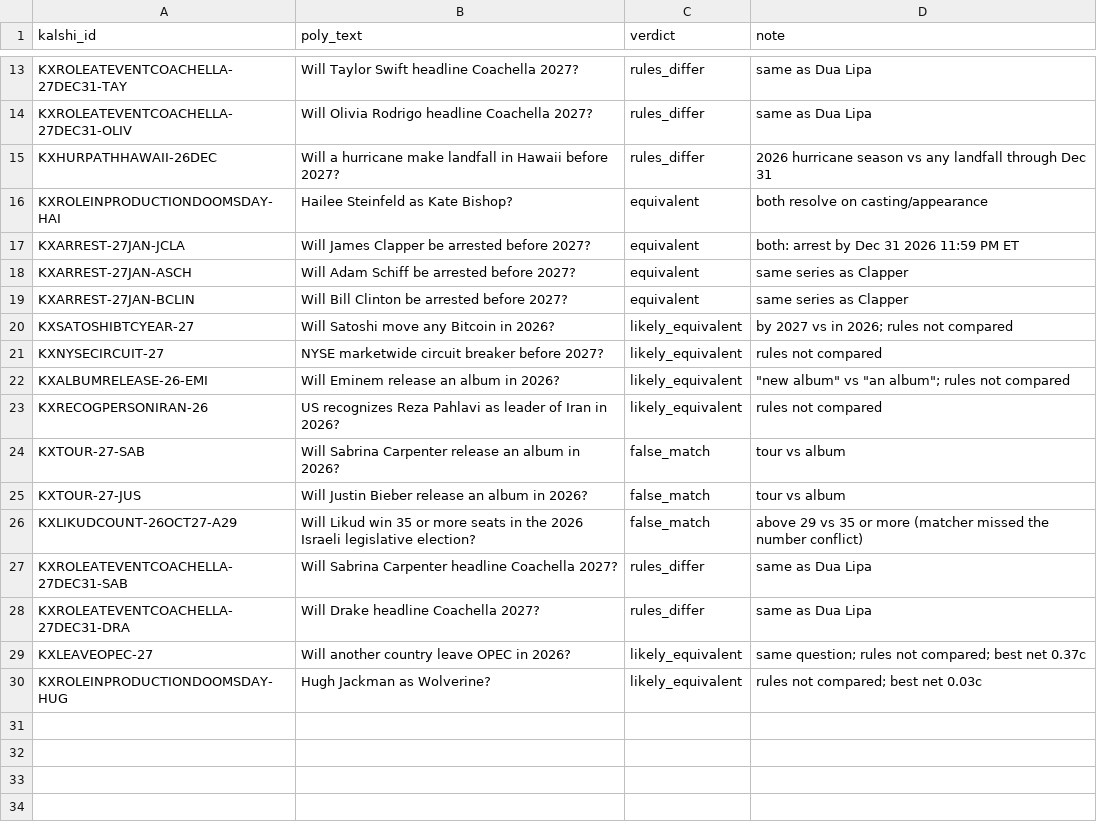
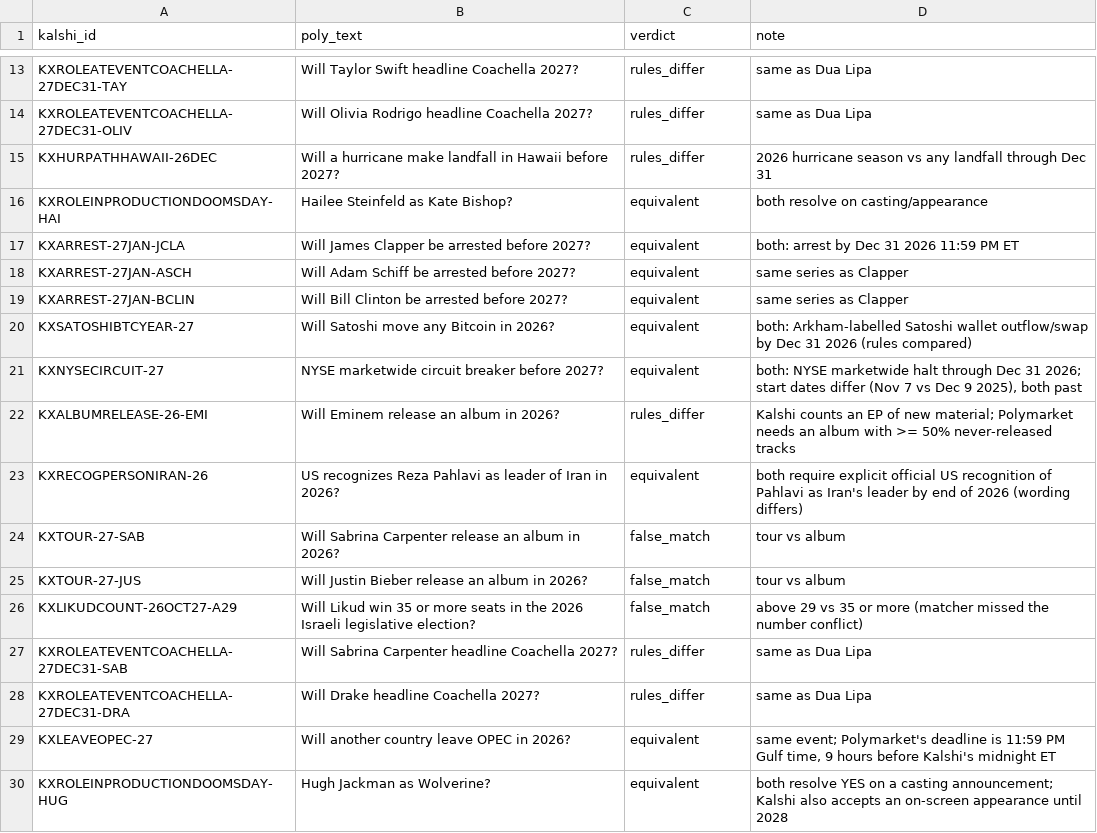
Before and after one commit to HridhayP/Arbiter, a CSV file: labels/r2_review.csv, drawn as a sheet; only a part is shown, gaps mark what is left out.

```diff
--- a/labels/r2_review.csv
+++ b/labels/r2_review.csv
@@ -19,6 +19,6 @@ KXARREST-27JAN-ASCH,Will Adam Schiff be arrested before 2027?,equivalent,same se
 KXARREST-27JAN-BCLIN,Will Bill Clinton be arrested before 2027?,equivalent,same series as Clapper
-KXSATOSHIBTCYEAR-27,Will Satoshi move any Bitcoin in 2026?,likely_equivalent,by 2027 vs in 2026; rules not compared
-KXNYSECIRCUIT-27,NYSE marketwide circuit breaker before 2027?,likely_equivalent,rules not compared
-KXALBUMRELEASE-26-EMI,Will Eminem release an album in 2026?,likely_equivalent,"""new album"" vs ""an album""; rules not compared"
-KXRECOGPERSONIRAN-26,US recognizes Reza Pahlavi as leader of Iran in 2026?,likely_equivalent,rules not compared
+KXSATOSHIBTCYEAR-27,Will Satoshi move any Bitcoin in 2026?,equivalent,both: Arkham-labelled Satoshi wallet outflow/swap by Dec 31 2026 (rules compared)
+KXNYSECIRCUIT-27,NYSE marketwide circuit breaker before 2027?,equivalent,"both: NYSE marketwide halt through Dec 31 2026; start dates differ (Nov 7 vs Dec 9 2025), both past"
+KXALBUMRELEASE-26-EMI,Will Eminem release an album in 2026?,rules_differ,Kalshi counts an EP of new material; Polymarket needs an album with >= 50% never-released tracks
+KXRECOGPERSONIRAN-26,US recognizes Reza Pahlavi as leader of Iran in 2026?,equivalent,both require explicit official US recognition of Pahlavi as Iran's leader by end of 2026 (wording differs)
 KXTOUR-27-SAB,Will Sabrina Carpenter release an album in 2026?,false_match,tour vs album
@@ -28,3 +28,3 @@ KXROLEATEVENTCOACHELLA-27DEC31-SAB,Will Sabrina Carpenter headline Coachella 202
 KXROLEATEVENTCOACHELLA-27DEC31-DRA,Will Drake headline Coachella 2027?,rules_differ,same as Dua Lipa
-KXLEAVEOPEC-27,Will another country leave OPEC in 2026?,likely_equivalent,same question; rules not compared; best net 0.37c
-KXROLEINPRODUCTIONDOOMSDAY-HUG,Hugh Jackman as Wolverine?,likely_equivalent,rules not compared; best net 0.03c
+KXLEAVEOPEC-27,Will another country leave OPEC in 2026?,equivalent,"same event; Polymarket's deadline is 11:59 PM Gulf time, 9 hours before Kalshi's midnight ET"
+KXROLEINPRODUCTIONDOOMSDAY-HUG,Hugh Jackman as Wolverine?,equivalent,both resolve YES on a casting announcement; Kalshi also accepts an on-screen appearance until 2028
```
Also changed, not shown: labels/r3_review.csv, 10 other files.
